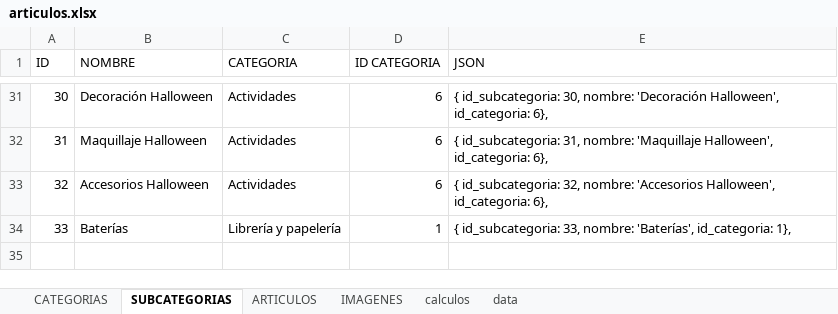
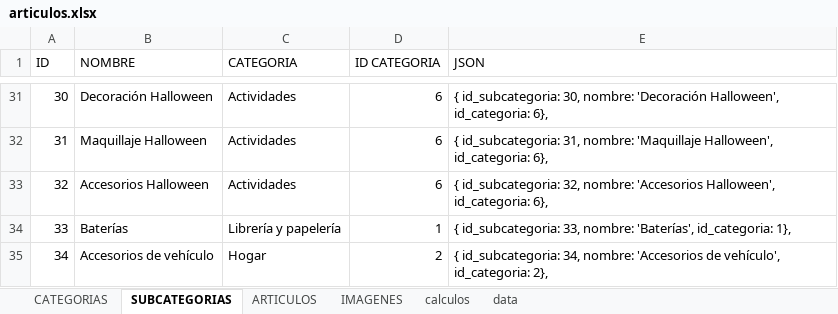
Before and after one commit to multicolorbazar/site, an Excel workbook: src/documents/articulos.xlsx, sheet SUBCATEGORIAS, drawn as a sheet; only a part is shown, gaps mark what is left out; values as stored, in another font and other column widths than the file's, no borders; the diff names each change by its address in the sheet, - before the commit and + after, or states it on an @@ line.

```diff
--- a/src/documents/articulos.xlsx (sheet SUBCATEGORIAS)
+++ b/src/documents/articulos.xlsx (sheet SUBCATEGORIAS)
+row 35: 34 | Accesorios de vehículo | Hogar | 2 | { id_subcategoria: 34, nombre: 'Accesorios de vehículo', id_categoria: 2},
```
Also changed, not shown: sheet ARTICULOS, sheet IMAGENES, 20 other files.
